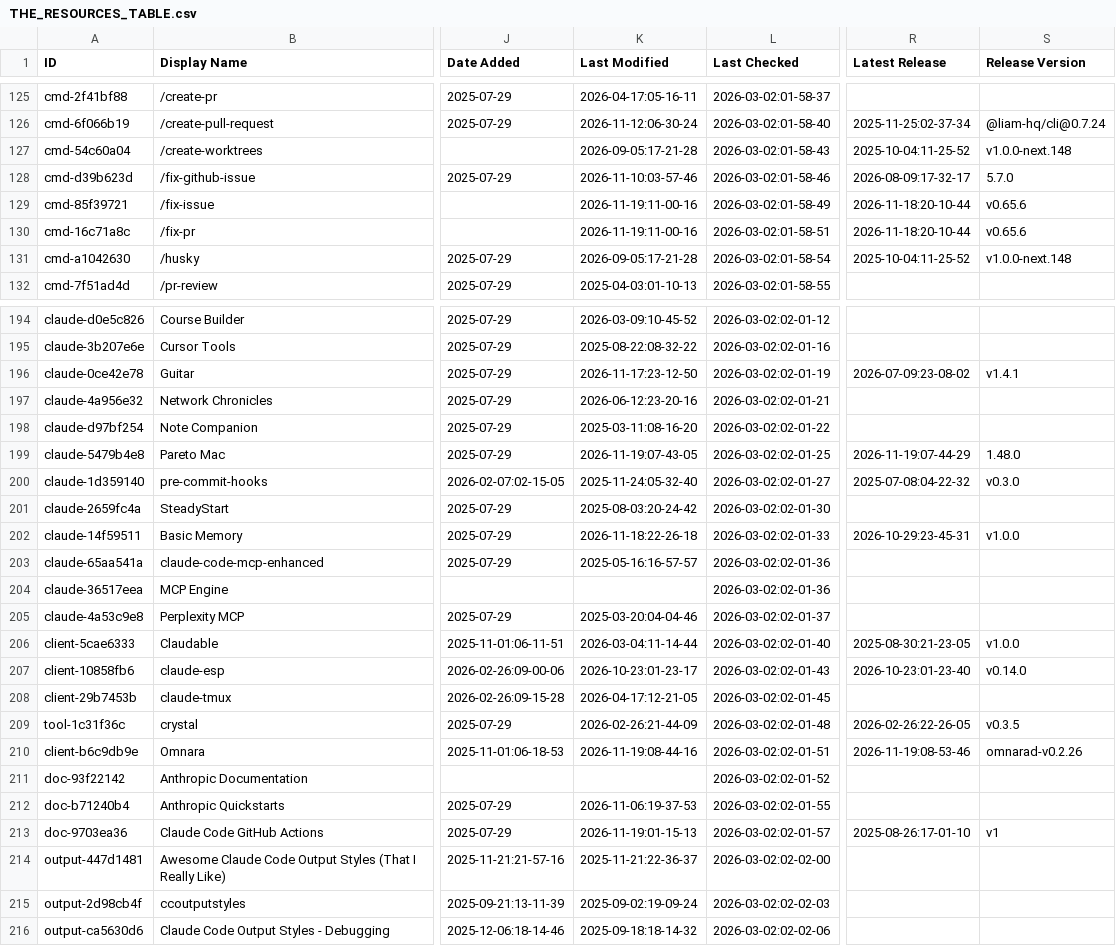
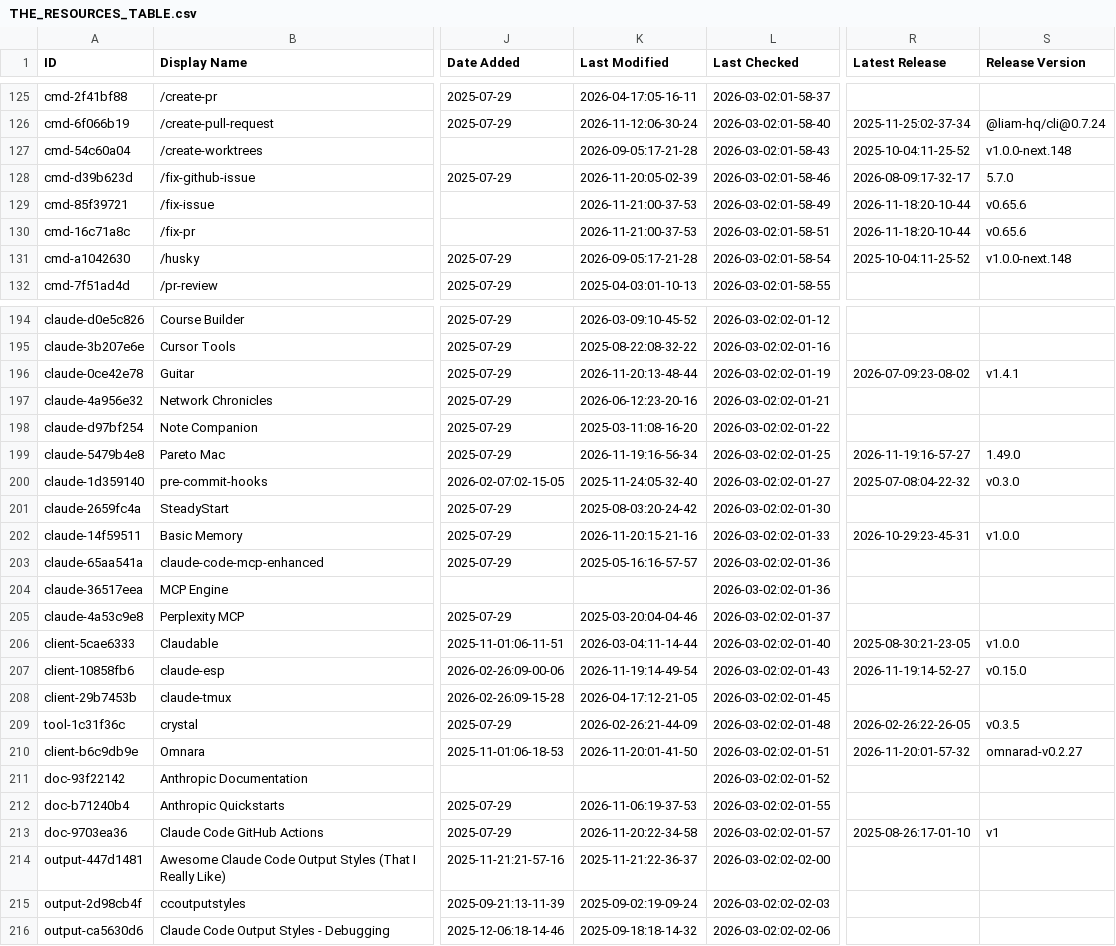
Before and after one commit to siathalysedI/awesome-claude-code, a CSV file: THE_RESOURCES_TABLE.csv, drawn as a sheet; only a part is shown, gaps mark what is left out; the diff covers the shown part only; the diff names each change by its address in the sheet, - before the commit and + after, or states it on an @@ line.

```diff
--- a/THE_RESOURCES_TABLE.csv
+++ b/THE_RESOURCES_TABLE.csv
-K128 (Last Modified): 2026-11-10:03-57-46
+K128 (Last Modified): 2026-11-20:05-02-39
-K129:K130 (Last Modified): 2026-11-19:11-00-16
+K129:K130 (Last Modified): 2026-11-21:00-37-53
-K196 (Last Modified): 2026-11-17:23-12-50
+K196 (Last Modified): 2026-11-20:13-48-44
-K199 (Last Modified): 2026-11-19:07-43-05
+K199 (Last Modified): 2026-11-19:16-56-34
-R199 (Latest Release): 2026-11-19:07-44-29
+R199 (Latest Release): 2026-11-19:16-57-27
-S199 (Release Version): 1.48.0
+S199 (Release Version): 1.49.0
-K202 (Last Modified): 2026-11-18:22-26-18
+K202 (Last Modified): 2026-11-20:15-21-16
-K207 (Last Modified): 2026-10-23:01-23-17
+K207 (Last Modified): 2026-11-19:14-49-54
-R207 (Latest Release): 2026-10-23:01-23-40
+R207 (Latest Release): 2026-11-19:14-52-27
-S207 (Release Version): v0.14.0
+S207 (Release Version): v0.15.0
-K210 (Last Modified): 2026-11-19:08-44-16
+K210 (Last Modified): 2026-11-20:01-41-50
-R210 (Latest Release): 2026-11-19:08-53-46
+R210 (Latest Release): 2026-11-20:01-57-32
-S210 (Release Version): omnarad-v0.2.26
+S210 (Release Version): omnarad-v0.2.27
-K213 (Last Modified): 2026-11-19:01-15-13
+K213 (Last Modified): 2026-11-20:22-34-58
```
Also changed, not shown: 61 edited cells elsewhere in this file.
